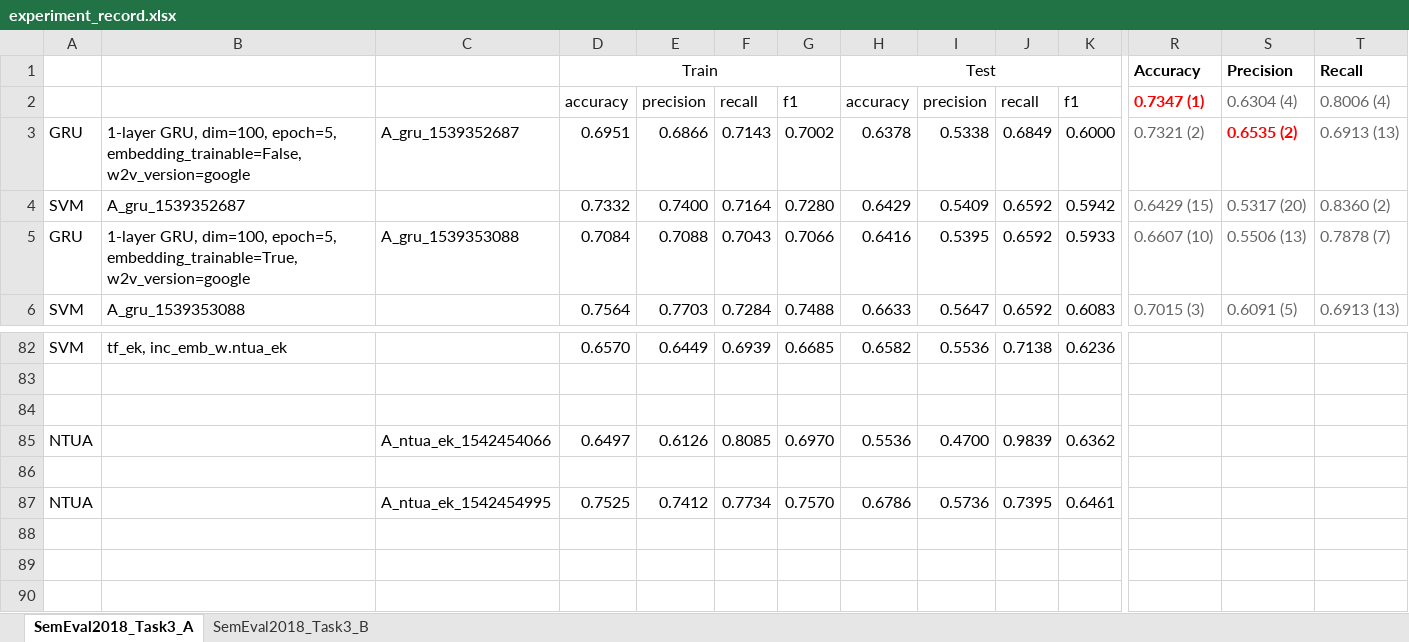
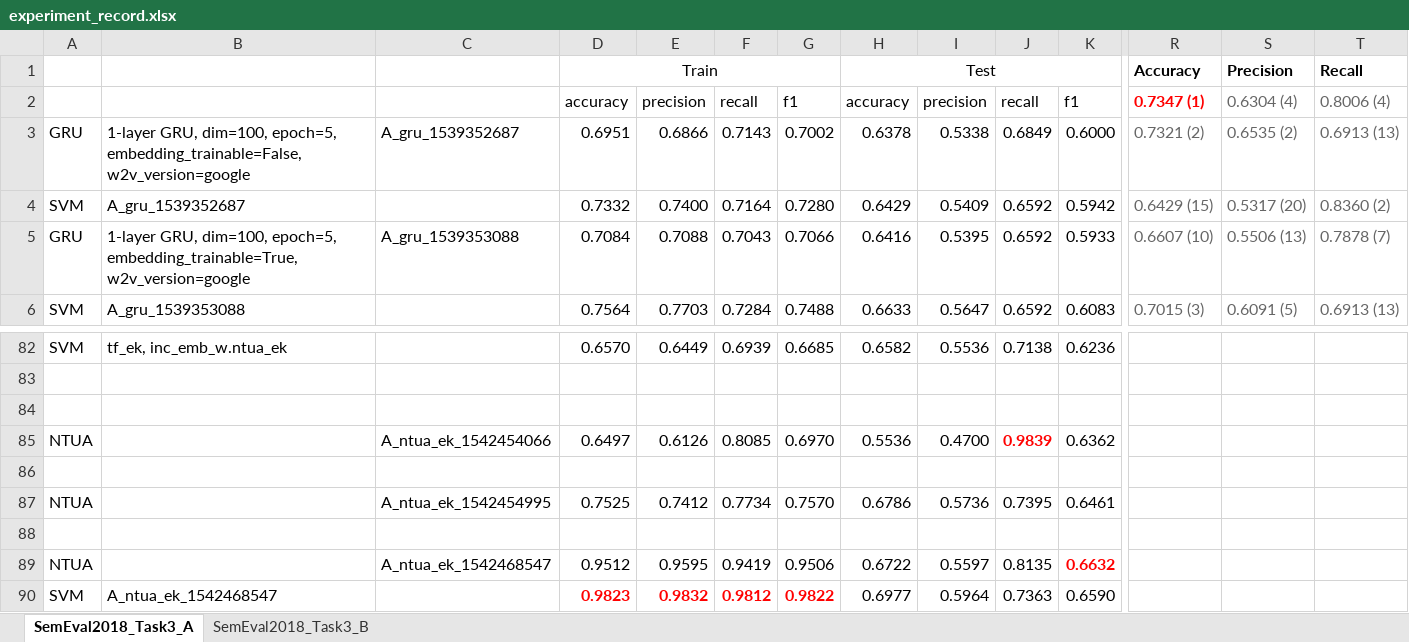
Before and after one commit to liangxh/irony_detection, an Excel workbook: experiment_record.xlsx, sheet SemEval2018_Task3_A, drawn as a sheet; only a part is shown, gaps mark what is left out; values as stored, in another font and other column widths than the file's, no borders; rows hold the shown columns only; the diff names each change by its address in the sheet, - before the commit and + after, or states it on an @@ line.

```diff
--- a/experiment_record.xlsx (sheet SemEval2018_Task3_A)
+++ b/experiment_record.xlsx (sheet SemEval2018_Task3_A)
@@ S3 bold: on → off, text colour: #FF0000 → #666666 @@
@@ J85 bold: off → on, text colour: black → #FF0000 @@
+row 88: (empty)
+row 89: NTUA |  | A_ntua_ek_1542468547 | 0.9512 | 0.9595 | 0.9419 | 0.9506 | 0.6722 | 0.5597 | 0.8135 | 0.6632
+row 90: SVM | A_ntua_ek_1542468547 |  | 0.9823 | 0.9832 | 0.9812 | 0.9822 | 0.6977 | 0.5964 | 0.7363 | 0.6590
```
Also changed, not shown: 4 other files.
